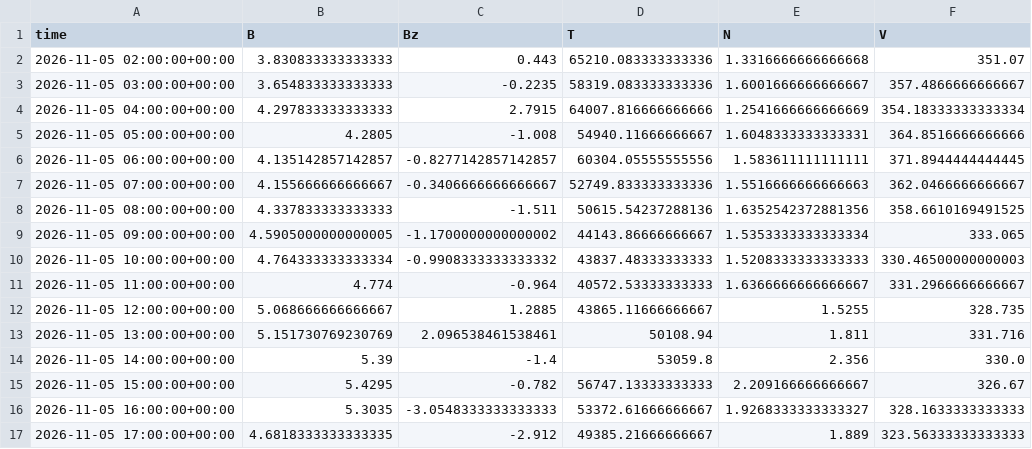
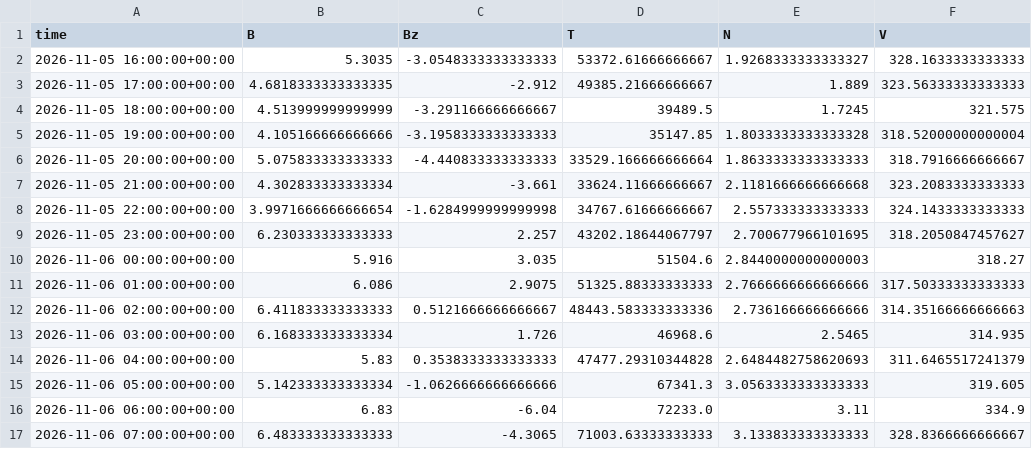
Before and after one commit to Jihyeon-Son/Jihyeon-Son.github.io, a CSV file: data/solar_wind_hourly_history.csv, drawn as a sheet; only a part is shown; the shorter side is filled out with more unchanged rows; the diff covers the shown part only.

```diff
--- a/data/solar_wind_hourly_history.csv
+++ b/data/solar_wind_hourly_history.csv
@@ -1,16 +1,2 @@
 time,B,Bz,T,N,V
-2026-11-05 02:00:00+00:00,3.830833333333333,0.443,65210.083333333336,1.3316666666666668,351.07
-2026-11-05 03:00:00+00:00,3.654833333333333,-0.2235,58319.083333333336,1.6001666666666667,357.4866666666667
-2026-11-05 04:00:00+00:00,4.297833333333333,2.7915,64007.816666666666,1.2541666666666669,354.18333333333334
-2026-11-05 05:00:00+00:00,4.2805,-1.008,54940.11666666667,1.6048333333333331,364.8516666666666
-2026-11-05 06:00:00+00:00,4.135142857142857,-0.8277142857142857,60304.05555555556,1.583611111111111,371.8944444444445
-2026-11-05 07:00:00+00:00,4.155666666666667,-0.3406666666666667,52749.833333333336,1.5516666666666663,362.0466666666667
-2026-11-05 08:00:00+00:00,4.337833333333333,-1.511,50615.54237288136,1.6352542372881356,358.6610169491525
-2026-11-05 09:00:00+00:00,4.5905000000000005,-1.1700000000000002,44143.86666666667,1.5353333333333334,333.065
-2026-11-05 10:00:00+00:00,4.764333333333334,-0.9908333333333332,43837.48333333333,1.5208333333333333,330.46500000000003
-2026-11-05 11:00:00+00:00,4.774,-0.964,40572.53333333333,1.6366666666666667,331.2966666666667
-2026-11-05 12:00:00+00:00,5.068666666666667,1.2885,43865.11666666667,1.5255,328.735
-2026-11-05 13:00:00+00:00,5.151730769230769,2.096538461538461,50108.94,1.811,331.716
-2026-11-05 14:00:00+00:00,5.39,-1.4,53059.8,2.356,330.0
-2026-11-05 15:00:00+00:00,5.4295,-0.782,56747.13333333333,2.209166666666667,326.67
 2026-11-05 16:00:00+00:00,5.3035,-3.0548333333333333,53372.61666666667,1.9268333333333327,328.1633333333333
```
Also changed, not shown: 14 added rows and 20 edited cells elsewhere in this file, data/input_latest_3days.csv, 3 other files.
